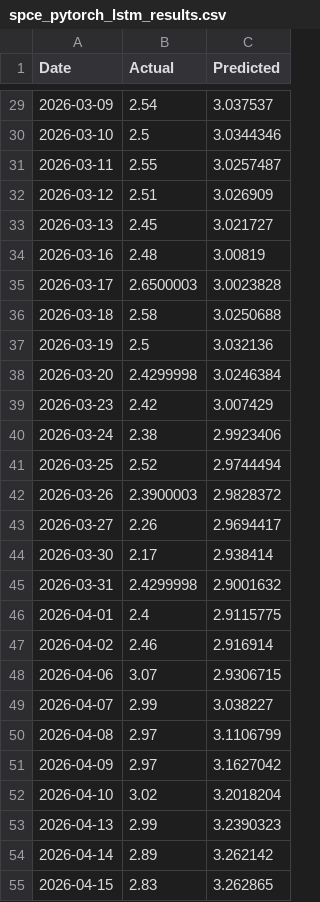
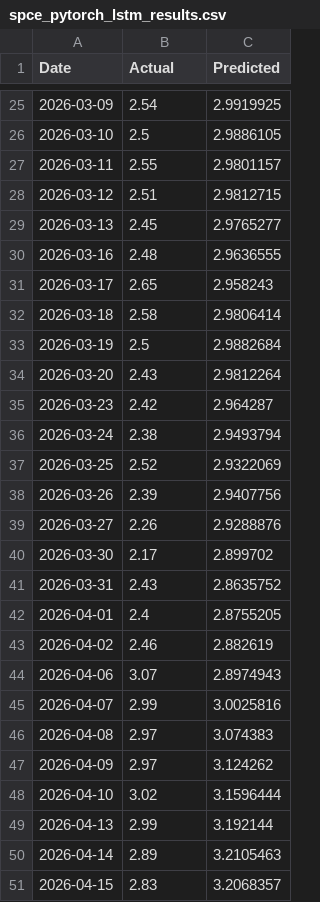
Before and after one commit to Diveride/Project2-Sentiment-analysis-WSbets, a CSV file: outputs/latest_wsb_analysis/prices/spce_pytorch_lstm_results.csv, drawn as a sheet; only a part is shown, gaps mark what is left out; the diff covers the shown part only.

```diff
--- a/outputs/latest_wsb_analysis/prices/spce_pytorch_lstm_results.csv
+++ b/outputs/latest_wsb_analysis/prices/spce_pytorch_lstm_results.csv
@@ -29,27 +25,27 @@ Date,Actual,Predicted
-2026-03-09,2.54,3.037537
-2026-03-10,2.5,3.0344346
-2026-03-11,2.55,3.0257487
-2026-03-12,2.51,3.026909
-2026-03-13,2.45,3.021727
-2026-03-16,2.48,3.00819
-2026-03-17,2.6500003,3.0023828
-2026-03-18,2.58,3.0250688
-2026-03-19,2.5,3.032136
-2026-03-20,2.4299998,3.0246384
-2026-03-23,2.42,3.007429
-2026-03-24,2.38,2.9923406
-2026-03-25,2.52,2.9744494
-2026-03-26,2.3900003,2.9828372
-2026-03-27,2.26,2.9694417
-2026-03-30,2.17,2.938414
-2026-03-31,2.4299998,2.9001632
-2026-04-01,2.4,2.9115775
-2026-04-02,2.46,2.916914
-2026-04-06,3.07,2.9306715
-2026-04-07,2.99,3.038227
-2026-04-08,2.97,3.1106799
-2026-04-09,2.97,3.1627042
-2026-04-10,3.02,3.2018204
-2026-04-13,2.99,3.2390323
-2026-04-14,2.89,3.262142
-2026-04-15,2.83,3.262865
+2026-03-09,2.54,2.9919925
+2026-03-10,2.5,2.9886105
+2026-03-11,2.55,2.9801157
+2026-03-12,2.51,2.9812715
+2026-03-13,2.45,2.9765277
+2026-03-16,2.48,2.9636555
+2026-03-17,2.65,2.958243
+2026-03-18,2.58,2.9806414
+2026-03-19,2.5,2.9882684
+2026-03-20,2.43,2.9812264
+2026-03-23,2.42,2.964287
+2026-03-24,2.38,2.9493794
+2026-03-25,2.52,2.9322069
+2026-03-26,2.39,2.9407756
+2026-03-27,2.26,2.9288876
+2026-03-30,2.17,2.899702
+2026-03-31,2.43,2.8635752
+2026-04-01,2.4,2.8755205
+2026-04-02,2.46,2.882619
+2026-04-06,3.07,2.8974943
+2026-04-07,2.99,3.0025816
+2026-04-08,2.97,3.074383
+2026-04-09,2.97,3.124262
+2026-04-10,3.02,3.1596444
+2026-04-13,2.99,3.192144
+2026-04-14,2.89,3.2105463
+2026-04-15,2.83,3.2068357
```
Also changed, not shown: 4 added rows, 4 removed rows and 75 edited cells elsewhere in this file, outputs/latest_wsb_analysis/prices/spy_pytorch_lstm_results.csv, outputs/latest_wsb_analysis/pytorch_lstm_summary.csv, 8 other files.
